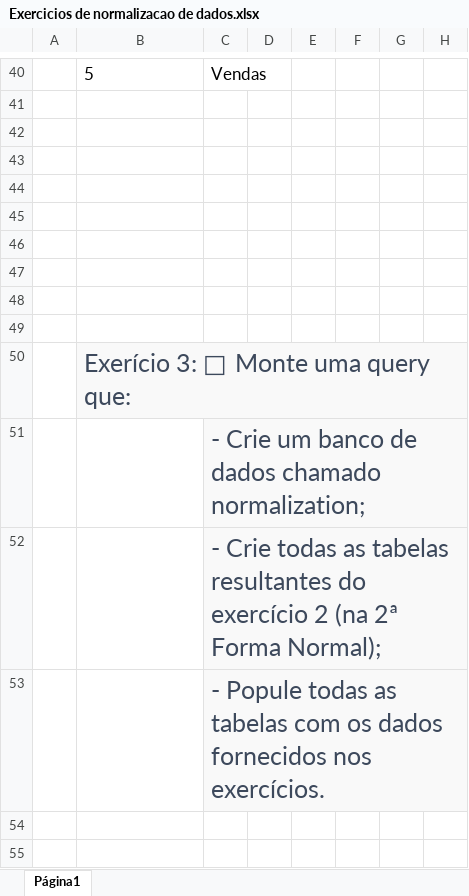
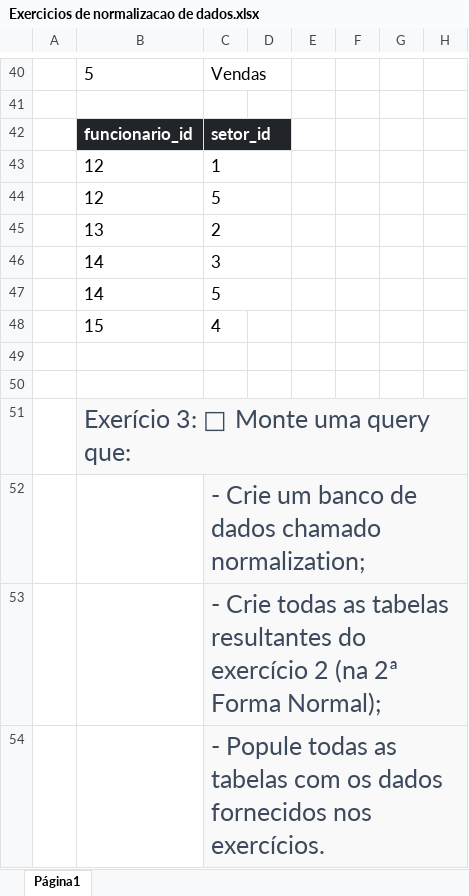
Before and after one commit to elthonvilla/trybe-exercicios, an Excel workbook: 3-back-end/bloco-21-funcoes-sql-joins-e-normalizacao/dia-3-transformando-ideias-em-um-modelo-de-banco-de-dados/Exercicios de normalizacao de dados.xlsx, sheet Página1, drawn as a sheet; only a part is shown, gaps mark what is left out; values as stored, in another font and other column widths than the file's, no borders; charts and pictures not drawn; the diff names each change by its address in the sheet, - before the commit and + after, or states it on an @@ line.

Commit message:
Exercicio 3 - Normalizacao, criacao de db, tabelas e relacoes - Step 3

```diff
--- a/3-back-end/bloco-21-funcoes-sql-joins-e-normalizacao/dia-3-transformando-ideias-em-um-modelo-de-banco-de-dados/Exercicios de normalizacao de dados.xlsx (sheet Página1)
+++ b/3-back-end/bloco-21-funcoes-sql-joins-e-normalizacao/dia-3-transformando-ideias-em-um-modelo-de-banco-de-dados/Exercicios de normalizacao de dados.xlsx (sheet Página1)
-row 42: (empty)
+row 42:  | funcionario_id | setor_id
-B42:D42 fill: none
+B42:D42 fill: #212529
+C42:D42 merged
-row 43: (empty)
+row 43:  | 12 | 1
+C43:D43 merged
-row 44: (empty)
+row 44:  | 12 | 5
+C44:D44 merged
-row 45: (empty)
+row 45:  | 13 | 2
+C45:D45 merged
-row 46: (empty)
+row 46:  | 14 | 3
+C46:D46 merged
-row 47: (empty)
+row 47:  | 14 | 5
+C47:D47 merged
+row 48:  | 15 | 4
```
Also changed, not shown: charts or pictures, 2 other files.
